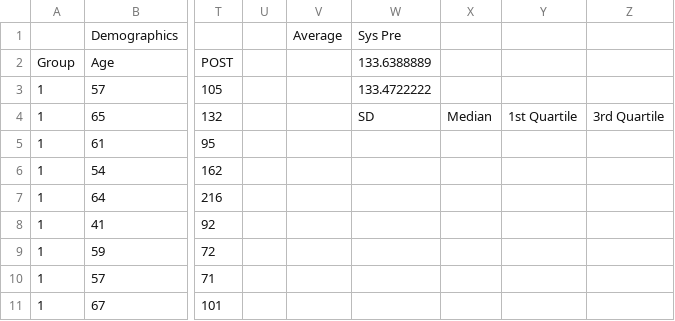
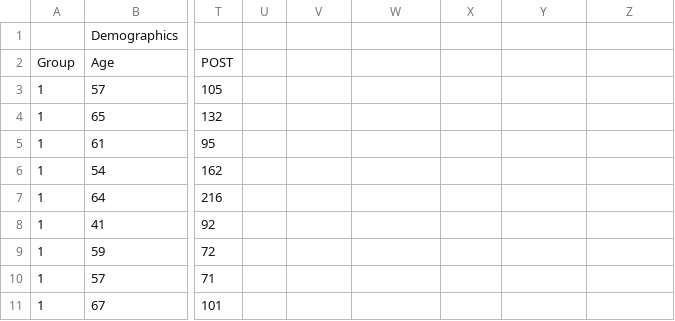
Before and after one commit to jaredgarfinkel/BIOS-HW1, a CSV file: Exercise.csv, drawn as a sheet; only a part is shown, gaps mark what is left out; the diff names each change by its address in the sheet, - before the commit and + after, or states it on an @@ line.

Commit message:
a slight change to the csv

```diff
--- a/Exercise.csv
+++ b/Exercise.csv
-V1: Average
+V1: (empty)
-W1: Sys Pre
+W1: (empty)
-W2: 133.6388889
+W2: (empty)
-W3: 133.4722222
+W3: (empty)
-W4: SD
+W4: (empty)
-X4: Median
+X4: (empty)
-Y4: 1st Quartile
+Y4: (empty)
-Z4: 3rd Quartile
+Z4: (empty)
```
